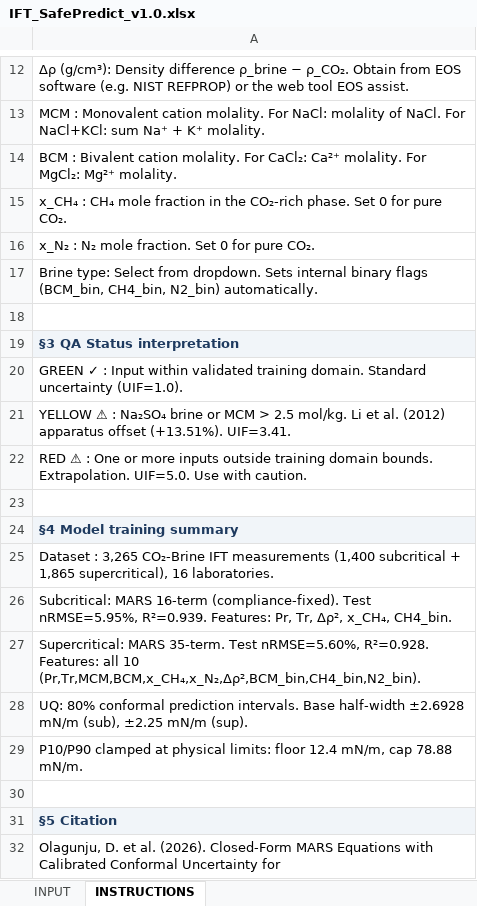
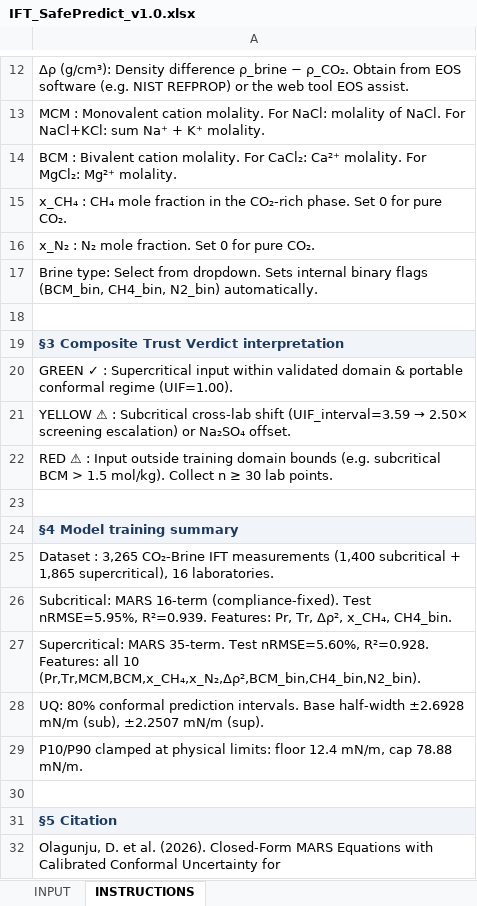
Before and after one commit to todak2000/ift-safepredict, an Excel workbook: public/IFT_SafePredict_v1.0.xlsx, sheet INSTRUCTIONS, drawn as a sheet; only a part is shown, gaps mark what is left out; values as stored, in another font and other column widths than the file's, no borders; the diff names each change by its address in the sheet, - before the commit and + after, or states it on an @@ line.

```diff
--- a/public/IFT_SafePredict_v1.0.xlsx (sheet INSTRUCTIONS)
+++ b/public/IFT_SafePredict_v1.0.xlsx (sheet INSTRUCTIONS)
-A19: §3 QA Status interpretation
+A19: §3 Composite Trust Verdict interpretation
-A20: …✓ : Input within validated training domain. Standard uncertainty (UIF=1.0).
+A20: …✓ : Supercritical input within validated domain & portable conformal regime (UIF=1.00).
@@ A21: …⚠ : Na₂SO₄ brine or MCM > 2.5 mol/kg. Li et al. (2012) apparatus offset (+13.51%). UIF=3.41. → …⚠ : Subcritical cross-lab shift (UIF_interval=3.59 → 2.50× screening escalation) or Na₂SO₄ offset. @@
-A22: …⚠ : One or more inputs outside training domain bounds. Extrapolation. UIF=5.0. Use with caution.
+A22: …⚠ : Input outside training domain bounds (e.g. subcritical BCM > 1.5 mol/kg). Collect n ≥ 30 lab points.
-A28: …mN/m (sub), ±2.25 mN/m (sup).
+A28: …mN/m (sub), ±2.2507 mN/m (sup).
```
Also changed, not shown: sheet INPUT, 32 other files.
